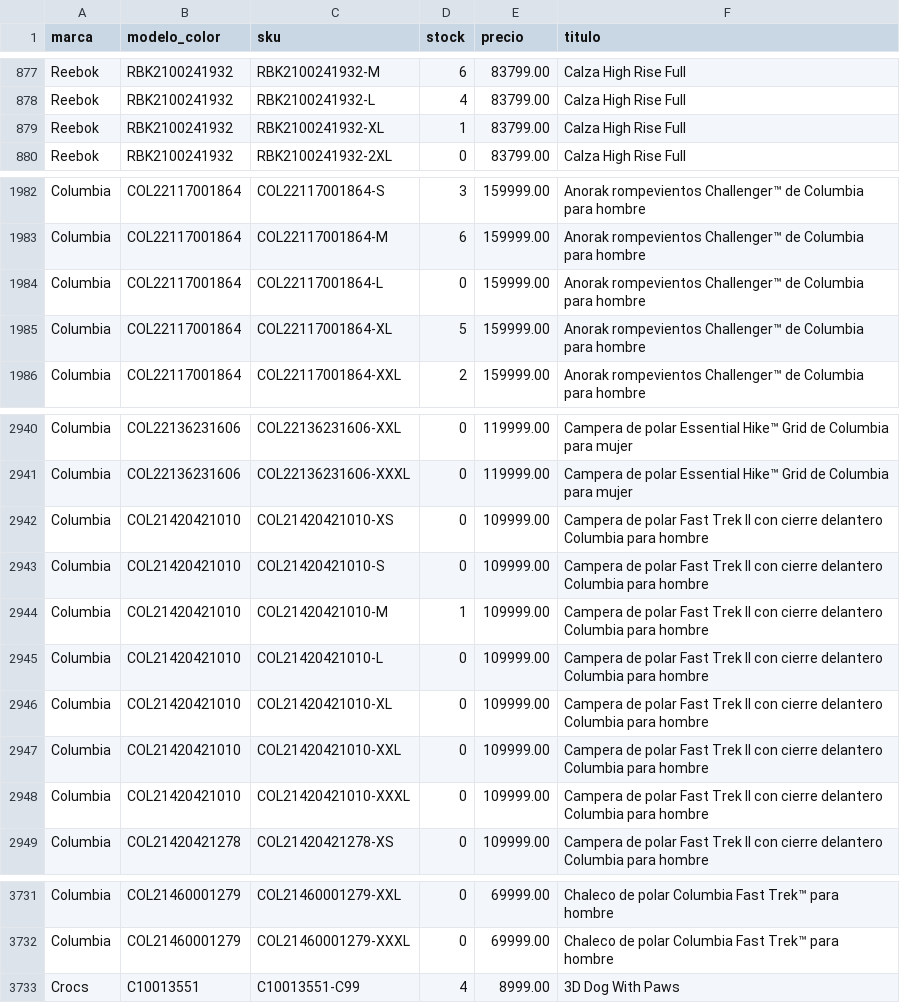
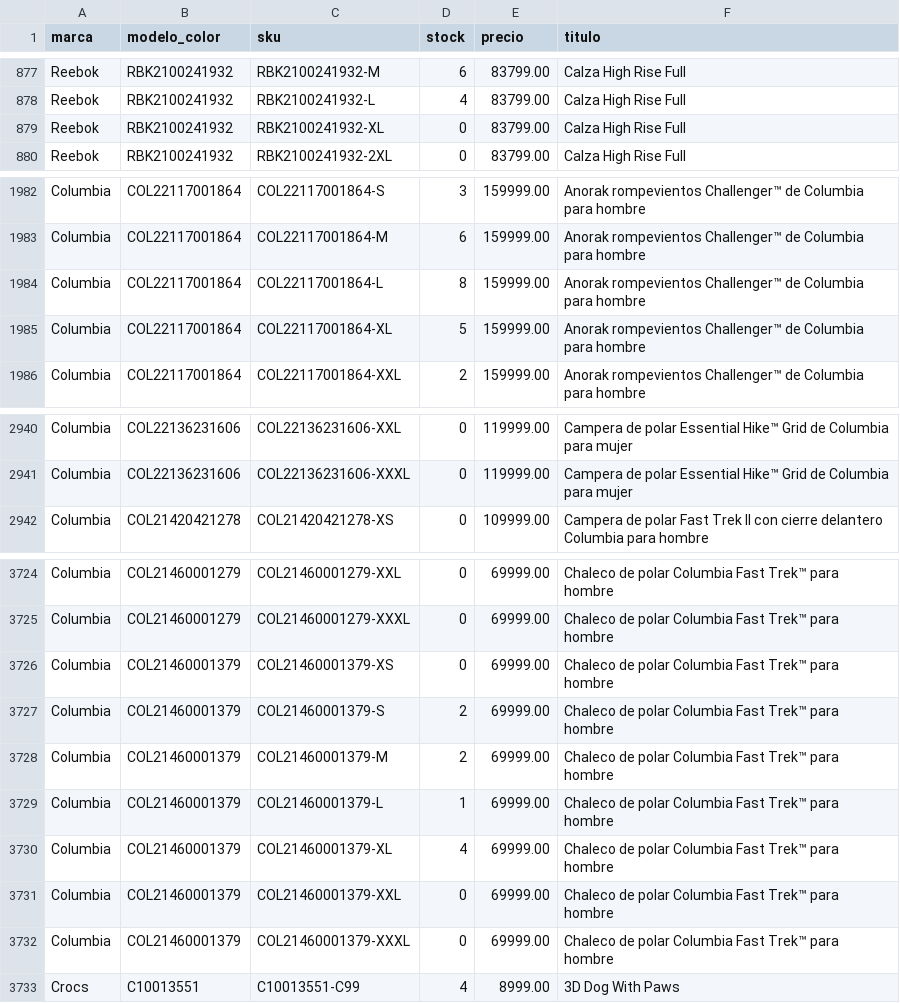
Before and after one commit to lucasrulo/dashboard-distrinando, a CSV file: catalogo_stock.csv, drawn as a sheet; only a part is shown, gaps mark what is left out; the diff covers the shown part only.

Commit message:
🔄 Datos actualizados: Ventas y Catálogo [03/06 20:32:16]

```diff
--- a/catalogo_stock.csv
+++ b/catalogo_stock.csv
@@ -878,3 +878,3 @@ Reebok,RBK2100241932,RBK2100241932-M,6,83799.00,Calza High Rise Full
 Reebok,RBK2100241932,RBK2100241932-L,4,83799.00,Calza High Rise Full
-Reebok,RBK2100241932,RBK2100241932-XL,1,83799.00,Calza High Rise Full
+Reebok,RBK2100241932,RBK2100241932-XL,0,83799.00,Calza High Rise Full
 Reebok,RBK2100241932,RBK2100241932-2XL,0,83799.00,Calza High Rise Full
@@ -1983,3 +1983,3 @@ Columbia,COL22117001864,COL22117001864-S,3,159999.00,Anorak rompevientos Challen
 Columbia,COL22117001864,COL22117001864-M,6,159999.00,Anorak rompevientos Challenger™ de Columbia para hombre
-Columbia,COL22117001864,COL22117001864-L,0,159999.00,Anorak rompevientos Challenger™ de Columbia para hombre
+Columbia,COL22117001864,COL22117001864-L,8,159999.00,Anorak rompevientos Challenger™ de Columbia para hombre
 Columbia,COL22117001864,COL22117001864-XL,5,159999.00,Anorak rompevientos Challenger™ de Columbia para hombre
@@ -2941,9 +2941,2 @@ Columbia,COL22136231606,COL22136231606-XXL,0,119999.00,Campera de polar Essentia
 Columbia,COL22136231606,COL22136231606-XXXL,0,119999.00,Campera de polar Essential Hike™ Grid de Columbia para mujer
-Columbia,COL21420421010,COL21420421010-XS,0,109999.00,Campera de polar Fast Trek II con cierre delantero  Columbia para hombre
-Columbia,COL21420421010,COL21420421010-S,0,109999.00,Campera de polar Fast Trek II con cierre delantero  Columbia para hombre
-Columbia,COL21420421010,COL21420421010-M,1,109999.00,Campera de polar Fast Trek II con cierre delantero  Columbia para hombre
-Columbia,COL21420421010,COL21420421010-L,0,109999.00,Campera de polar Fast Trek II con cierre delantero  Columbia para hombre
-Columbia,COL21420421010,COL21420421010-XL,0,109999.00,Campera de polar Fast Trek II con cierre delantero  Columbia para hombre
-Columbia,COL21420421010,COL21420421010-XXL,0,109999.00,Campera de polar Fast Trek II con cierre delantero  Columbia para hombre
-Columbia,COL21420421010,COL21420421010-XXXL,0,109999.00,Campera de polar Fast Trek II con cierre delantero  Columbia para hombre
 Columbia,COL21420421278,COL21420421278-XS,0,109999.00,Campera de polar Fast Trek II con cierre delantero  Columbia para hombre
@@ -3732,2 +3725,9 @@ Columbia,COL21460001279,COL21460001279-XXL,0,69999.00,Chaleco de polar Columbia
 Columbia,COL21460001279,COL21460001279-XXXL,0,69999.00,Chaleco de polar Columbia Fast Trek™ para hombre
+Columbia,COL21460001379,COL21460001379-XS,0,69999.00,Chaleco de polar Columbia Fast Trek™ para hombre
+Columbia,COL21460001379,COL21460001379-S,2,69999.00,Chaleco de polar Columbia Fast Trek™ para hombre
+Columbia,COL21460001379,COL21460001379-M,2,69999.00,Chaleco de polar Columbia Fast Trek™ para hombre
+Columbia,COL21460001379,COL21460001379-L,1,69999.00,Chaleco de polar Columbia Fast Trek™ para hombre
+Columbia,COL21460001379,COL21460001379-XL,4,69999.00,Chaleco de polar Columbia Fast Trek™ para hombre
+Columbia,COL21460001379,COL21460001379-XXL,0,69999.00,Chaleco de polar Columbia Fast Trek™ para hombre
+Columbia,COL21460001379,COL21460001379-XXXL,0,69999.00,Chaleco de polar Columbia Fast Trek™ para hombre
 Crocs,C10013551,C10013551-C99,4,8999.00,3D Dog With Paws
```
Also changed, not shown: 18 edited cells elsewhere in this file.
